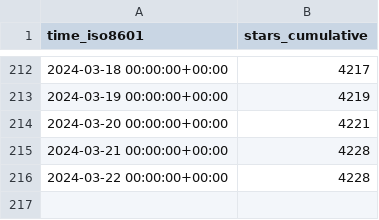
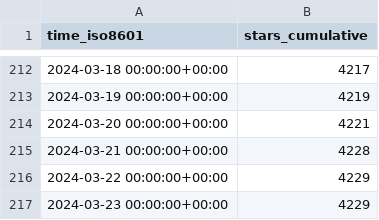
Before and after one commit to ChandanChainani/superduperdb, a CSV file: SuperDuperDB/superduperdb/ghrs-data/stargazers.csv, drawn as a sheet; only a part is shown, gaps mark what is left out.

```diff
--- a/SuperDuperDB/superduperdb/ghrs-data/stargazers.csv
+++ b/SuperDuperDB/superduperdb/ghrs-data/stargazers.csv
@@ -215,2 +215,3 @@ time_iso8601,stars_cumulative
 2024-03-21 00:00:00+00:00,4228
-2024-03-22 00:00:00+00:00,4228
+2024-03-22 00:00:00+00:00,4229
+2024-03-23 00:00:00+00:00,4229
```
Also changed, not shown: SuperDuperDB/superduperdb/ghrs-data/forks.csv.
